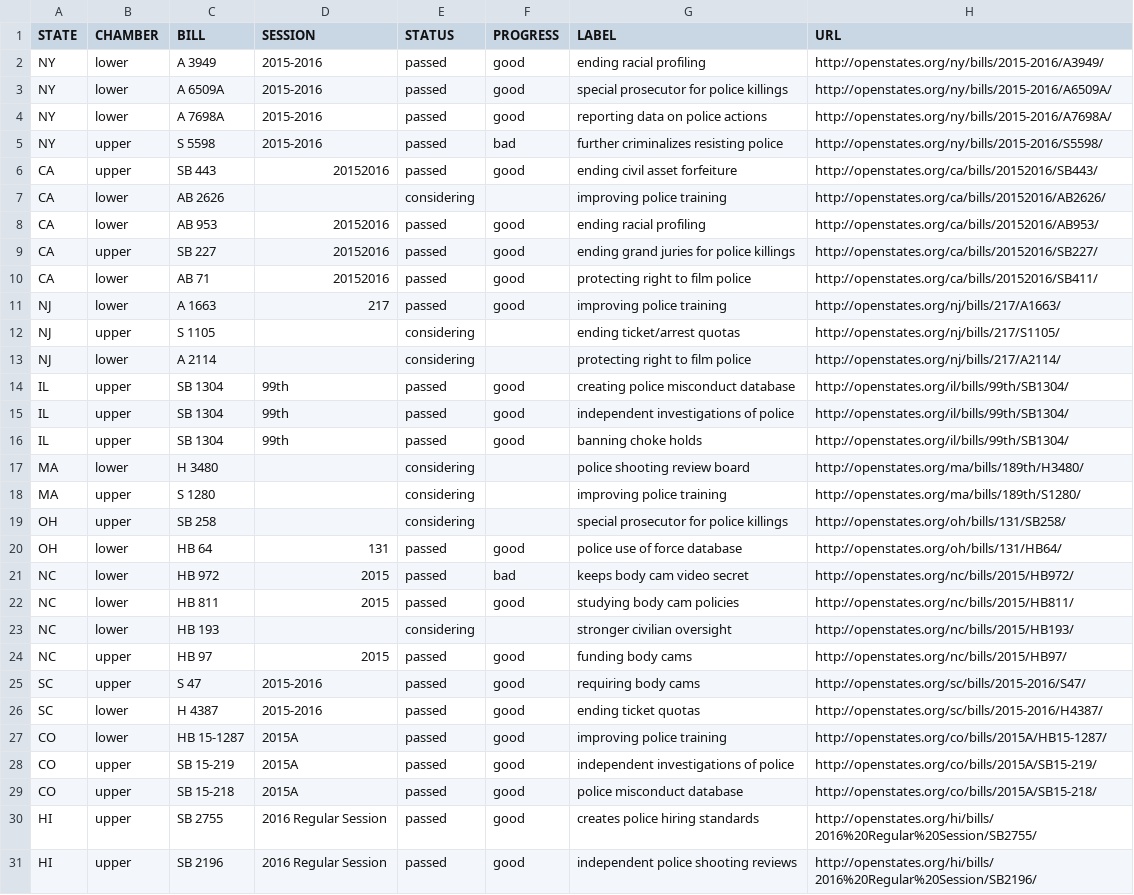
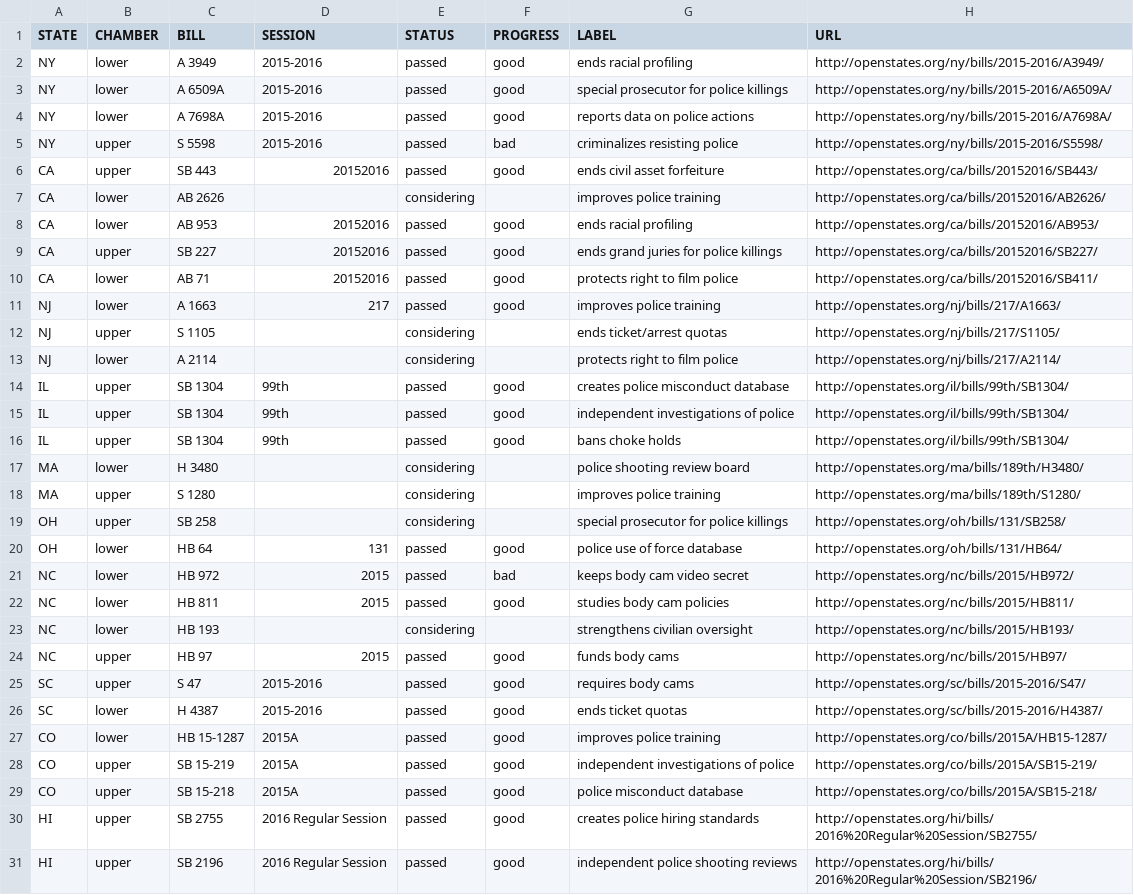
Before and after one commit to campaignzero/campaign-zero-widget, a CSV file: app/data.csv, drawn as a sheet; only a part is shown; the diff covers the shown part only.

Commit message:
Update data.csv

```diff
--- a/app/data.csv
+++ b/app/data.csv
@@ -1,19 +1,19 @@
 STATE,CHAMBER,BILL,SESSION,STATUS,PROGRESS,LABEL,URL
-NY,lower,A 3949,2015-2016,passed,good,ending racial profiling,http://openstates.org/ny/bills/2015-2016/A3949/
+NY,lower,A 3949,2015-2016,passed,good,ends racial profiling,http://openstates.org/ny/bills/2015-2016/A3949/
 NY,lower,A 6509A,2015-2016,passed,good,special prosecutor for police killings,http://openstates.org/ny/bills/2015-2016/A6509A/
-NY,lower,A 7698A,2015-2016,passed,good,reporting data on police actions,http://openstates.org/ny/bills/2015-2016/A7698A/
-NY,upper,S 5598,2015-2016,passed,bad,further criminalizes resisting police,http://openstates.org/ny/bills/2015-2016/S5598/
-CA,upper,SB 443,20152016,passed,good,ending civil asset forfeiture,http://openstates.org/ca/bills/20152016/SB443/
-CA,lower,AB 2626,,considering,,improving police training,http://openstates.org/ca/bills/20152016/AB2626/
-CA,lower,AB 953,20152016,passed,good,ending racial profiling,http://openstates.org/ca/bills/20152016/AB953/
-CA,upper,SB 227,20152016,passed,good,ending grand juries for police killings,http://openstates.org/ca/bills/20152016/SB227/
-CA,lower,AB 71,20152016,passed,good,protecting right to film police,http://openstates.org/ca/bills/20152016/SB411/
-NJ,lower,A 1663,217,passed,good,improving police training,http://openstates.org/nj/bills/217/A1663/
-NJ,upper,S 1105,,considering,,ending ticket/arrest quotas,http://openstates.org/nj/bills/217/S1105/
-NJ,lower,A 2114,,considering,,protecting right to film police,http://openstates.org/nj/bills/217/A2114/
-IL,upper,SB 1304,99th,passed,good,creating police misconduct database,http://openstates.org/il/bills/99th/SB1304/
+NY,lower,A 7698A,2015-2016,passed,good,reports data on police actions,http://openstates.org/ny/bills/2015-2016/A7698A/
+NY,upper,S 5598,2015-2016,passed,bad,criminalizes resisting police,http://openstates.org/ny/bills/2015-2016/S5598/
+CA,upper,SB 443,20152016,passed,good,ends civil asset forfeiture,http://openstates.org/ca/bills/20152016/SB443/
+CA,lower,AB 2626,,considering,,improves police training,http://openstates.org/ca/bills/20152016/AB2626/
+CA,lower,AB 953,20152016,passed,good,ends racial profiling,http://openstates.org/ca/bills/20152016/AB953/
+CA,upper,SB 227,20152016,passed,good,ends grand juries for police killings,http://openstates.org/ca/bills/20152016/SB227/
+CA,lower,AB 71,20152016,passed,good,protects right to film police,http://openstates.org/ca/bills/20152016/SB411/
+NJ,lower,A 1663,217,passed,good,improves police training,http://openstates.org/nj/bills/217/A1663/
+NJ,upper,S 1105,,considering,,ends ticket/arrest quotas,http://openstates.org/nj/bills/217/S1105/
+NJ,lower,A 2114,,considering,,protects right to film police,http://openstates.org/nj/bills/217/A2114/
+IL,upper,SB 1304,99th,passed,good,creates police misconduct database,http://openstates.org/il/bills/99th/SB1304/
 IL,upper,SB 1304,99th,passed,good,independent investigations of police,http://openstates.org/il/bills/99th/SB1304/
-IL,upper,SB 1304,99th,passed,good,banning choke holds,http://openstates.org/il/bills/99th/SB1304/
+IL,upper,SB 1304,99th,passed,good,bans choke holds,http://openstates.org/il/bills/99th/SB1304/
 MA,lower,H 3480,,considering,,police shooting review board,http://openstates.org/ma/bills/189th/H3480/
-MA,upper,S 1280,,considering,,improving police training,http://openstates.org/ma/bills/189th/S1280/
+MA,upper,S 1280,,considering,,improves police training,http://openstates.org/ma/bills/189th/S1280/
 OH,upper,SB 258,,considering,,special prosecutor for police killings,http://openstates.org/oh/bills/131/SB258/
@@ -21,8 +21,8 @@ OH,lower,HB 64,131,passed,good,police use of force database,http://openstates.or
 NC,lower,HB 972,2015,passed,bad,keeps body cam video secret,http://openstates.org/nc/bills/2015/HB972/
-NC,lower,HB 811,2015,passed,good,studying body cam policies,http://openstates.org/nc/bills/2015/HB811/
-NC,lower,HB 193,,considering,,stronger civilian oversight,http://openstates.org/nc/bills/2015/HB193/
-NC,upper,HB 97,2015,passed,good,funding body cams,http://openstates.org/nc/bills/2015/HB97/
-SC,upper,S 47,2015-2016,passed,good,requiring body cams,http://openstates.org/sc/bills/2015-2016/S47/
-SC,lower,H 4387,2015-2016,passed,good,ending ticket quotas,http://openstates.org/sc/bills/2015-2016/H4387/
-CO,lower,HB 15-1287,2015A,passed,good,improving police training,http://openstates.org/co/bills/2015A/HB15-1287/
+NC,lower,HB 811,2015,passed,good,studies body cam policies,http://openstates.org/nc/bills/2015/HB811/
+NC,lower,HB 193,,considering,,strengthens civilian oversight,http://openstates.org/nc/bills/2015/HB193/
+NC,upper,HB 97,2015,passed,good,funds body cams,http://openstates.org/nc/bills/2015/HB97/
+SC,upper,S 47,2015-2016,passed,good,requires body cams,http://openstates.org/sc/bills/2015-2016/S47/
+SC,lower,H 4387,2015-2016,passed,good,ends ticket quotas,http://openstates.org/sc/bills/2015-2016/H4387/
+CO,lower,HB 15-1287,2015A,passed,good,improves police training,http://openstates.org/co/bills/2015A/HB15-1287/
 CO,upper,SB 15-219,2015A,passed,good,independent investigations of police,http://openstates.org/co/bills/2015A/SB15-219/
```
Also changed, not shown: 48 edited cells elsewhere in this file.
